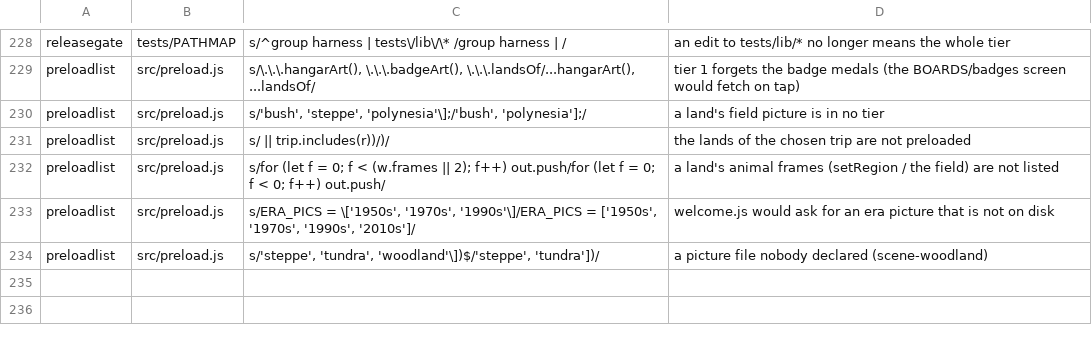
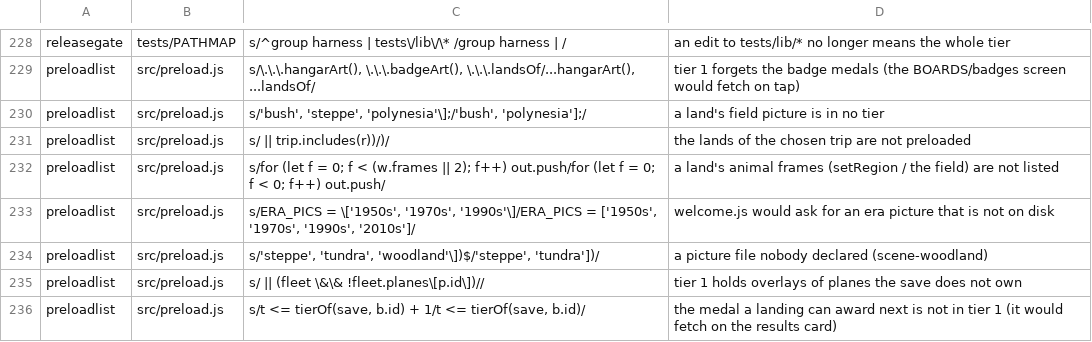
Before and after one commit to olly-marx/contrail-pilot, a TSV file: tools/plants.tsv, drawn as a sheet; only a part is shown, gaps mark what is left out; the diff names each change by its address in the sheet, - before the commit and + after, or states it on an @@ line.

Commit message:
loader tuning: tier 1 = owned planes' overlays (levels bought + next), badge medals earned + next, 12 lanes; tier 2 = the rest; 2 more preloadlist plants

```diff
--- a/tools/plants.tsv
+++ b/tools/plants.tsv
+row 235: preloadlist | src/preload.js | s/ || (fleet \&\& !fleet.planes\[p.id\])// | tier 1 holds overlays of planes the save does not own
+row 236: preloadlist | src/preload.js | s/t <= tierOf(save, b.id) + 1/t <= tierOf(save, b.id)/ | the medal a landing can award next is not in tier 1 (it would fetch on the results card)
```
Also changed, not shown: 3 other files.
